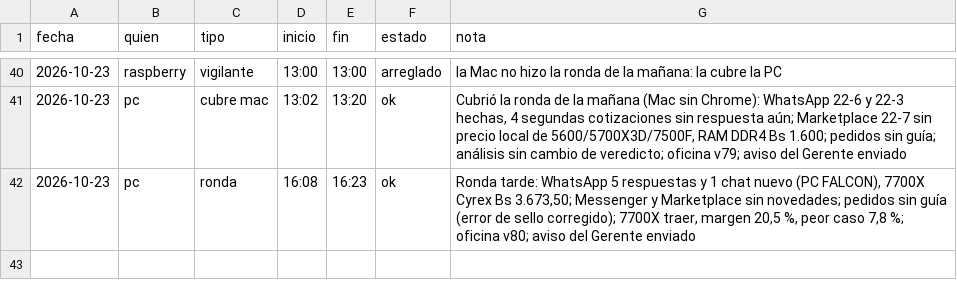
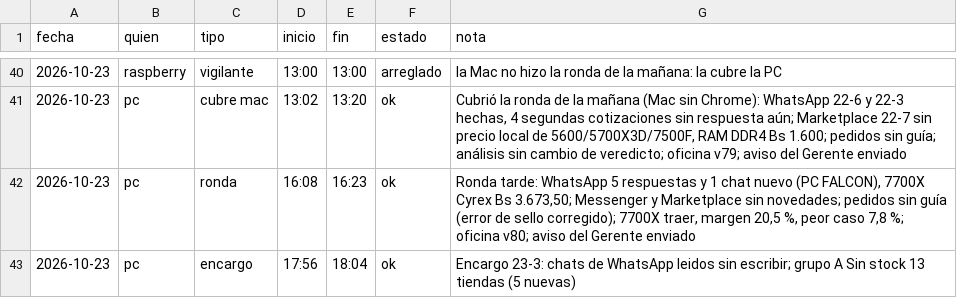
Before and after one commit to Santi491/Claude-, a CSV file: sesiones.csv, drawn as a sheet; only a part is shown, gaps mark what is left out.

```diff
--- a/sesiones.csv
+++ b/sesiones.csv
@@ -42 +42,2 @@ fecha,quien,tipo,inicio,fin,estado,nota
 2026-10-23,pc,ronda,16:08,16:23,ok,"Ronda tarde: WhatsApp 5 respuestas y 1 chat nuevo (PC FALCON), 7700X Cyrex Bs 3.673,50; Messenger y Marketplace sin novedades; pedidos sin guía (error de sello corregido); 7700X traer, margen 20,5 %, peor caso 7,8 %; oficina v80; aviso del Gerente enviado"
+2026-10-23,pc,encargo,17:56,18:04,ok,Encargo 23-3: chats de WhatsApp leidos sin escribir; grupo A Sin stock 13 tiendas (5 nuevas)
```
Also changed, not shown: actividad.csv, chat.csv, 5 other files.
